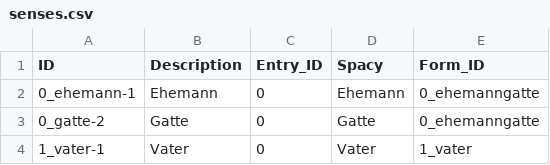
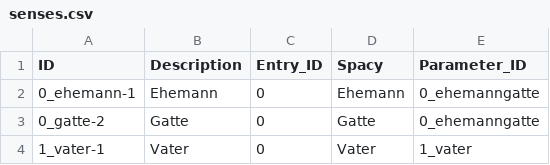
Before and after one commit to LoanpyDataHub/koeblergothic, a CSV file: cldf/senses.csv, drawn as a sheet; only a part is shown.

```diff
--- a/cldf/senses.csv
+++ b/cldf/senses.csv
@@ -1,2 +1,2 @@
-ID,Description,Entry_ID,Spacy,Form_ID
+ID,Description,Entry_ID,Spacy,Parameter_ID
 0_ehemann-1,Ehemann,0,Ehemann,0_ehemanngatte
```
Also changed, not shown: 12 other files.
